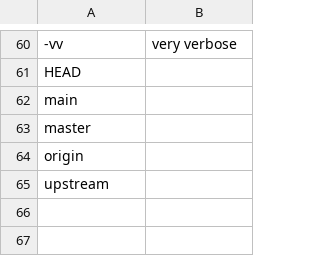
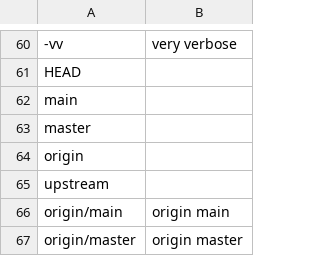
Before and after one commit to brxck/brxck_talon, a CSV file: apps/git/git_arguments.csv, drawn as a sheet; only a part is shown, gaps mark what is left out; the diff names each change by its address in the sheet, - before the commit and + after, or states it on an @@ line.

Commit message:
git_arguments.csv: add origin/main, origin/master (#1146)
Allows users to say eg. `git reset origin main` to produce `git reset
origin/main`.

```diff
--- a/apps/git/git_arguments.csv
+++ b/apps/git/git_arguments.csv
+row 66: origin/main | origin main
+row 67: origin/master | origin master
```
